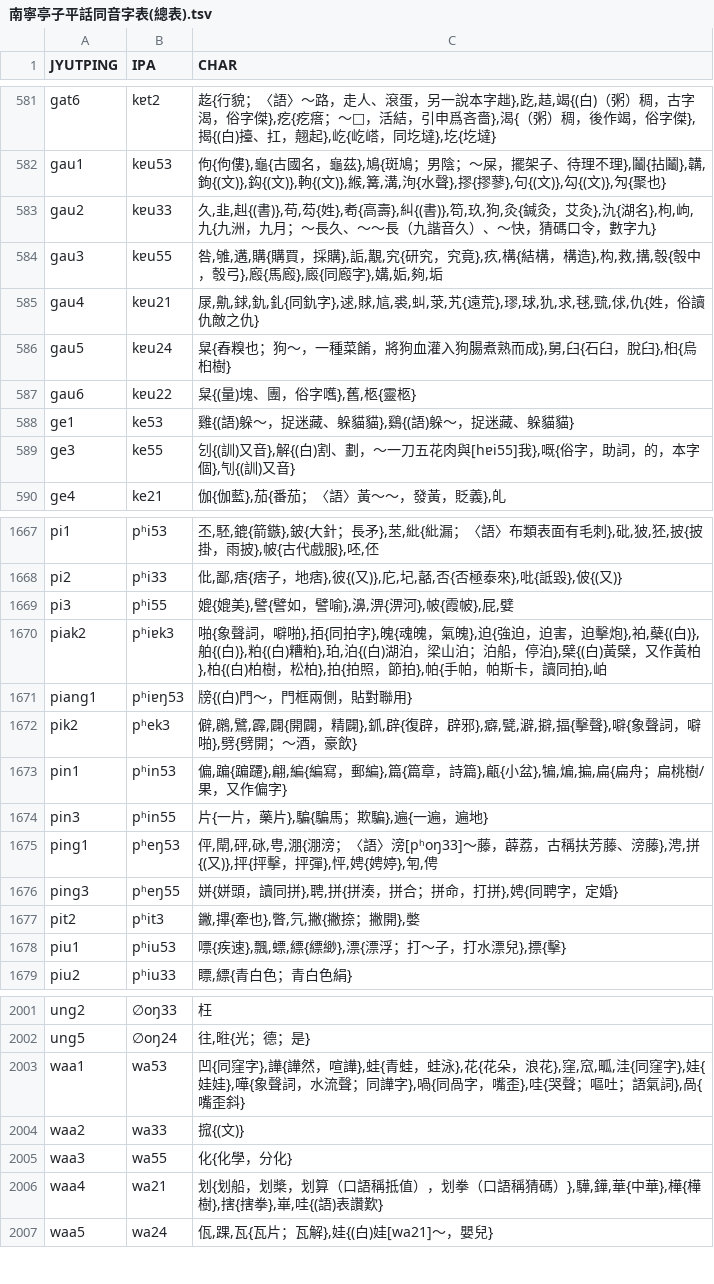
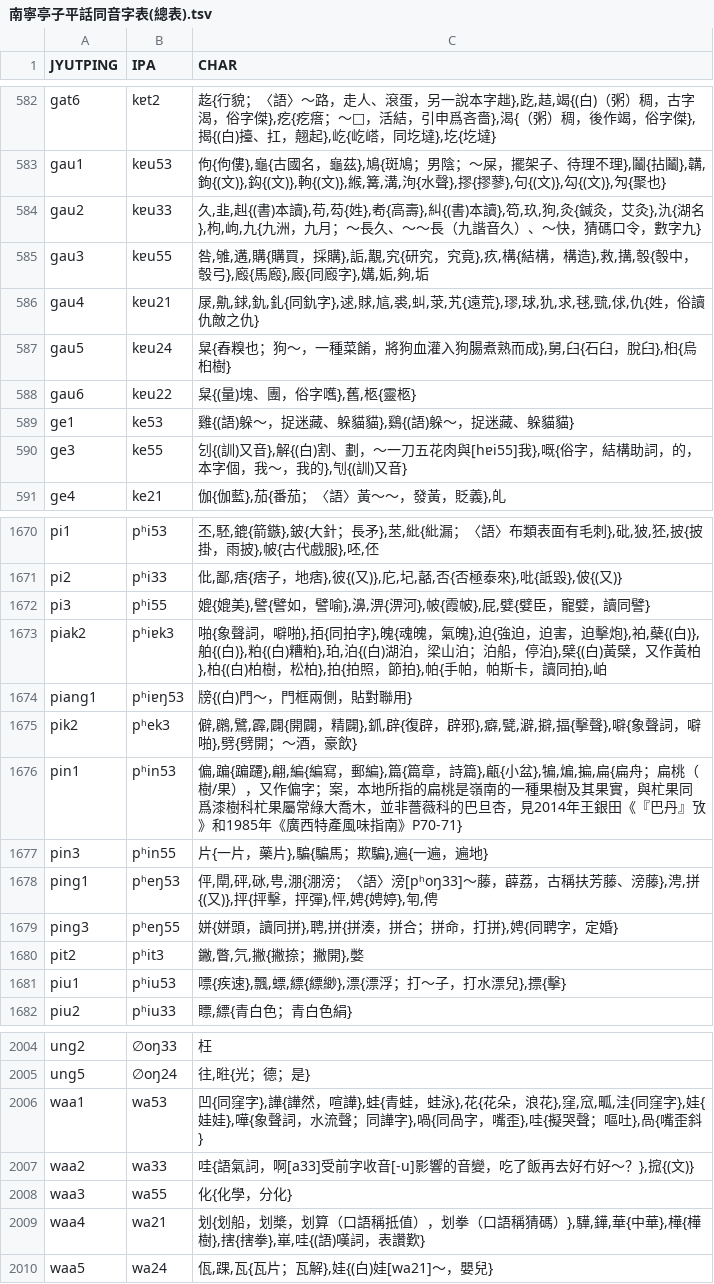
Before and after one commit to leimaau/Nanning-Dialect-Manual, a TSV file: 同音字表/南寧亭子平話同音字表(總表).tsv, drawn as a sheet; only a part is shown, gaps mark what is left out; the diff covers the shown part only.

```diff
--- a/同音字表/南寧亭子平話同音字表(總表).tsv
+++ b/同音字表/南寧亭子平話同音字表(總表).tsv
@@ -582,4 +583,4 @@ gat6	kɐt2	䞘{行貌；〈語〉～路，走人、滾蛋，另一說本字趉},
 gau1	kɐu53	佝{佝僂},龜{古國名，龜茲},鳩{斑鳩；男陰；～屎，擺架子、待理不理},鬮{拈鬮},韝,鉤{(文)},鈎{(文)},軥{(文)},緱,篝,溝,泃{水聲},摎{摎蓼},句{(文)},勾{(文)},勼{聚也}
-gau2	kɐu33	久,韭,赳{(書)},苟,芶{姓},耇{高壽},糾{(書)},笱,玖,狗,灸{鍼灸，艾灸},氿{湖名},枸,岣,九{九洲，九月；～長久、～～長（九諧音久）、～快，猜碼口令，數字九}
-gau3	kɐu55	咎,雊,遘,購{購買，採購},詬,覯,究{研究，究竟},疚,構{結構，構造},构,救,搆,彀{彀中，彀弓},廏{馬廏},廄{同廏字},媾,姤,夠,垢
+gau2	kɐu33	久,韭,赳{(書)本讀},苟,芶{姓},耇{高壽},糾{(書)本讀},笱,玖,狗,灸{鍼灸，艾灸},氿{湖名},枸,岣,九{九洲，九月；～長久、～～長（九諧音久）、～快，猜碼口令，數字九}
+gau3	kɐu55	咎,雊,遘,購{購買，採購},詬,覯,究{研究，究竟},疚,構{結構，構造},救,搆,彀{彀中，彀弓},廏{馬廏},廄{同廏字},媾,姤,夠,垢
 gau4	kɐu21	㞗,鼽,銶,釚,釓{同釚字},逑,賕,訄,裘,虯,莍,艽{遠荒},璆,球,犰,求,毬,巰,俅,仇{姓，俗讀仇敵之仇}
@@ -588,3 +589,3 @@ gau6	kɐu22	䊆{(量)塊、團，俗字嚿},舊,柩{靈柩}
 ge1	ke53	雞{(語)躲～，捉迷藏、躲貓貓},鷄{(語)躲～，捉迷藏、躲貓貓}
-ge3	ke55	刉{(訓)又音},解{(白)割、劃，～一刀五花肉與[hɐi55]我},嘅{俗字，助詞，的，本字個},刏{(訓)又音}
+ge3	ke55	刉{(訓)又音},解{(白)割、劃，～一刀五花肉與[hɐi55]我},嘅{俗字，結構助詞，的，本字個，我～，我的},刏{(訓)又音}
 ge4	ke21	伽{伽藍},茄{番茄；〈語〉黃～～，發黃，貶義},癿
@@ -1668,3 +1671,3 @@ pi1	pʰi53	丕,駓,鎞{箭鏃},鈹{大針；長矛},苤,紕{紕漏；〈語〉
 pi2	pʰi33	仳,鄙,痞{痞子，地痞},彼{(又)},庀,圮,嚭,否{否極泰來},吡{詆毀},佊{(又)}
-pi3	pʰi55	媲{媲美},譬{譬如，譬喻},濞,淠{淠河},帔{霞帔},屁,嬖
+pi3	pʰi55	媲{媲美},譬{譬如，譬喻},濞,淠{淠河},帔{霞帔},屁,嬖{嬖臣，寵嬖，讀同譬}
 piak2	pʰiɐk3	啪{象聲詞，噼啪},𢫦{同拍字},魄{魂魄，氣魄},迫{強迫，迫害，迫擊炮},袙,蘗{(白)},舶{(白)},粕{(白)糟粕},珀,泊{(白)湖泊，梁山泊；泊船，停泊},檗{(白)黃檗，又作黃柏},柏{(白)柏樹，松柏},拍{拍照，節拍},帕{手帕，帕斯卡，讀同拍},岶
@@ -1672,3 +1675,3 @@ piang1	pʰiɐŋ53	牓{(白)門～，門框兩側，貼對聯用}
 pik2	pʰek3	僻,鸊,鷿,霹,闢{開闢，精闢},釽,辟{復辟，辟邪},癖,甓,澼,擗,揊{擊聲},噼{象聲詞，噼啪},劈{劈開；～酒，豪飲}
-pin1	pʰin53	偏,蹁{蹁躚},翩,編{編寫，郵編},篇{篇章，詩篇},甂{小盆},犏,煸,揙,扁{扁舟；扁桃樹/果，又作偏字}
+pin1	pʰin53	偏,蹁{蹁躚},翩,編{編寫，郵編},篇{篇章，詩篇},甂{小盆},犏,煸,揙,扁{扁舟；扁桃（樹/果），又作偏字；案，本地所指的扁桃是嶺南的一種果樹及其果實，與杧果同爲漆樹科杧果屬常綠大喬木，並非薔薇科的巴旦杏，見2014年王銀田《『巴丹』攷》和1985年《廣西特產風味指南》P70-71}
 pin3	pʰin55	片{一片，藥片},騙{騙馬；欺騙},遍{一遍，遍地}
@@ -1676,3 +1679,3 @@ ping1	pʰeŋ53	伻,閛,砰,砯,甹,淜{淜滂；〈語〉滂[pʰoŋ33]～藤，
 ping3	pʰeŋ55	姘{姘頭，讀同拼},聘,拼{拼湊，拼合；拼命，打拼},娉{同聘字，定婚}
-pit2	pʰit3	䥕,𢳂{牽也},瞥,氕,撇{撇捺；撇開},嫳
+pit2	pʰit3	䥕,瞥,氕,撇{撇捺；撇開},嫳
 piu1	pʰiu53	嘌{疾速},飄,螵,縹{縹緲},漂{漂浮；打～子，打水漂兒},摽{擊}
@@ -2002,6 +2005,6 @@ ung2	∅oŋ33	枉
 ung5	∅oŋ24	往,暀{光；德；是}
-waa1	wa53	凹{同窪字},譁{譁然，喧譁},蛙{青蛙，蛙泳},花{花朵，浪花},窪,窊,畖,洼{同窪字},娃{娃娃},嘩{象聲詞，水流聲；同譁字},喎{同咼字，嘴歪},哇{哭聲；嘔吐；語氣詞},咼{嘴歪斜}
-waa2	wa33	搲{(文)}
+waa1	wa53	凹{同窪字},譁{譁然，喧譁},蛙{青蛙，蛙泳},花{花朵，浪花},窪,窊,畖,洼{同窪字},娃{娃娃},嘩{象聲詞，水流聲；同譁字},喎{同咼字，嘴歪},哇{擬哭聲；嘔吐},咼{嘴歪斜}
+waa2	wa33	哇{語氣詞，啊[a33]受前字收音[-u]影響的音變，吃了飯再去好冇好～？},搲{(文)}
 waa3	wa55	化{化學，分化}
-waa4	wa21	划{划船，划槳，划算（口語稱抵值），划拳（口語稱猜碼）},驊,鏵,華{中華},樺{樺樹},搳{搳拳},崋,哇{(語)表讚歎}
+waa4	wa21	划{划船，划槳，划算（口語稱抵值），划拳（口語稱猜碼）},驊,鏵,華{中華},樺{樺樹},搳{搳拳},崋,哇{(語)嘆詞，表讚歎}
 waa5	wa24	佤,踝,瓦{瓦片；瓦解},娃{(白)娃[wa21]～，嬰兒}
```
Also changed, not shown: 5 added rows, 2 removed rows and 152 edited cells elsewhere in this file, 南寧亭子平話單字讀音表(總表).tsv, 南寧白話單字讀音表(總表).tsv, 9 other files.
